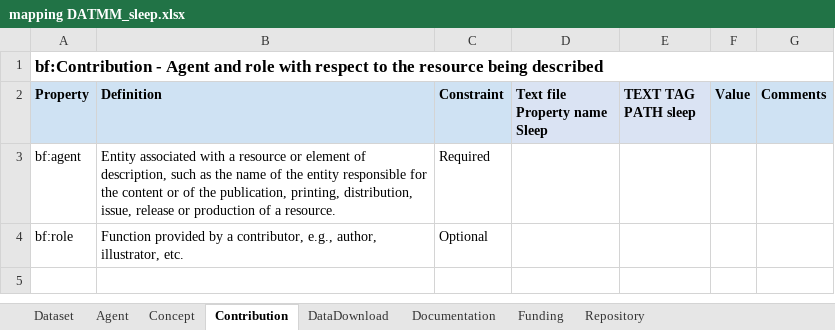
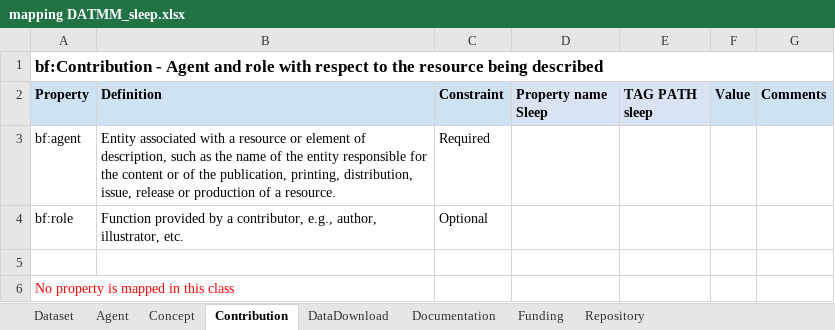
Before and after one commit to BLH-2021/DATMM, an Excel workbook: Mapped-excel-xml/mapping DATMM_sleep.xlsx, sheet Contribution, drawn as a sheet; values as stored, in another font and other column widths than the file's, no borders; the diff names each change by its address in the sheet, - before the commit and + after, or states it on an @@ line.

Commit message:
Shivani Completed Sleep Mapping

```diff
--- a/Mapped-excel-xml/mapping DATMM_sleep.xlsx (sheet Contribution)
+++ b/Mapped-excel-xml/mapping DATMM_sleep.xlsx (sheet Contribution)
-D2: Text file Property name Sleep
+D2: Property name Sleep
-E2: TEXT TAG PATH sleep
+E2: TAG PATH sleep
+row 5: (empty)
+row 6: No property is mapped in this class
```
Also changed, not shown: sheet DataDownload, sheet Funding, sheet Dataset, sheet Documentation, sheet Agent, sheet Repository, 1 more sheet, 1 other file.
